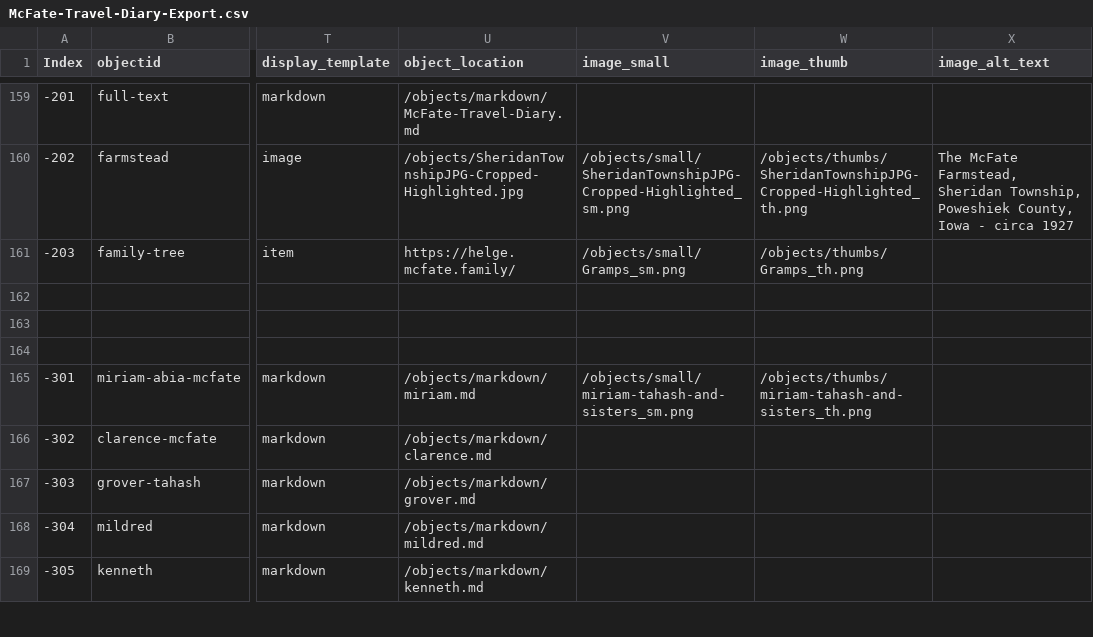
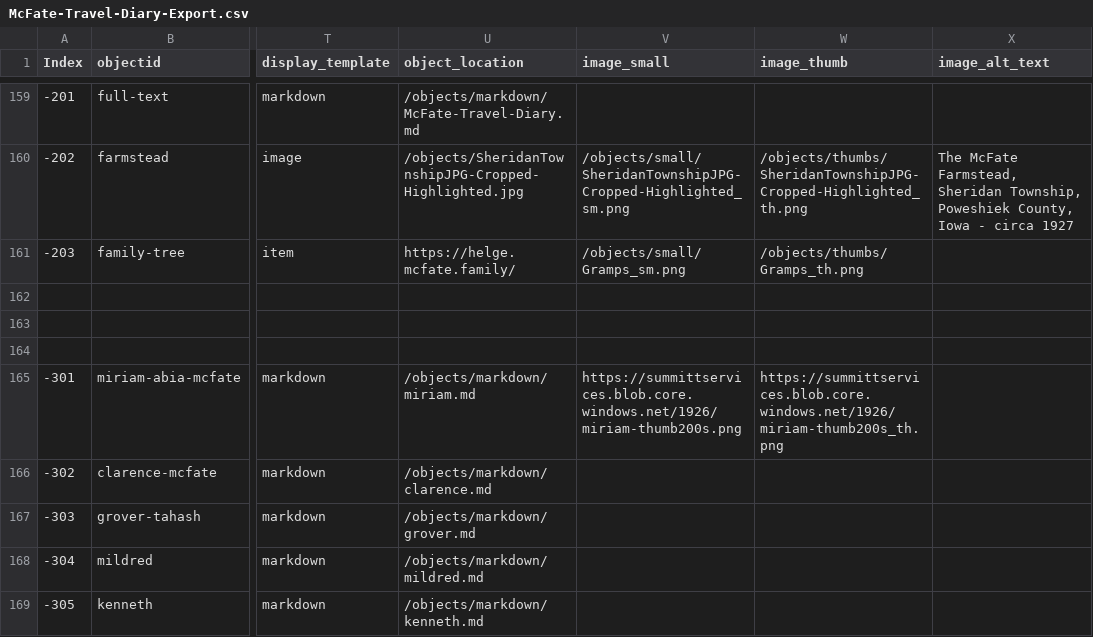
Before and after one commit to SummittDweller/1926-miriam-mcfate-journal, a CSV file: _data/McFate-Travel-Diary-Export.csv, drawn as a sheet; only a part is shown, gaps mark what is left out; the diff names each change by its address in the sheet, - before the commit and + after, or states it on an @@ line.

```diff
--- a/_data/McFate-Travel-Diary-Export.csv
+++ b/_data/McFate-Travel-Diary-Export.csv
-V165 (image_small): /objects/small/miriam-tahash-and-sisters_sm.png
+V165 (image_small): https://summittservices.blob.core.windows.net/1926/miriam-thumb200s.png
-W165 (image_thumb): /objects/thumbs/miriam-tahash-and-sisters_th.png
+W165 (image_thumb): https://summittservices.blob.core.windows.net/1926/miriam-thumb200s_th.png
```
Also changed, not shown: 2 other files.
